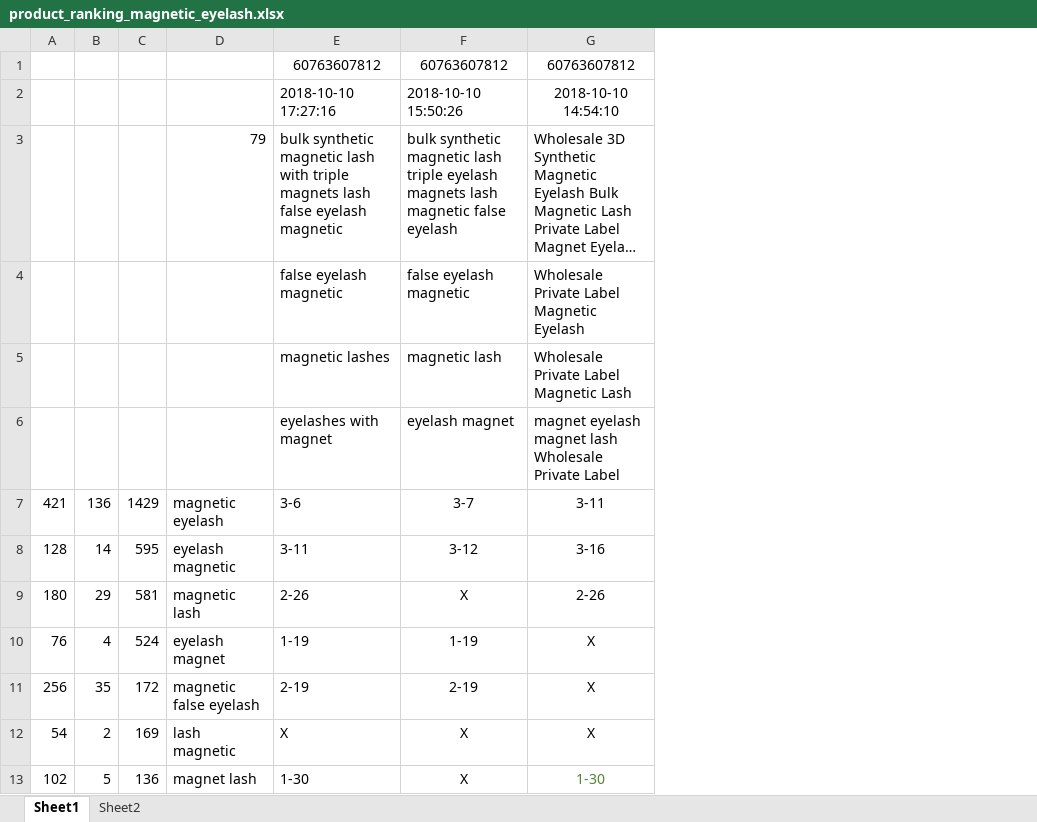
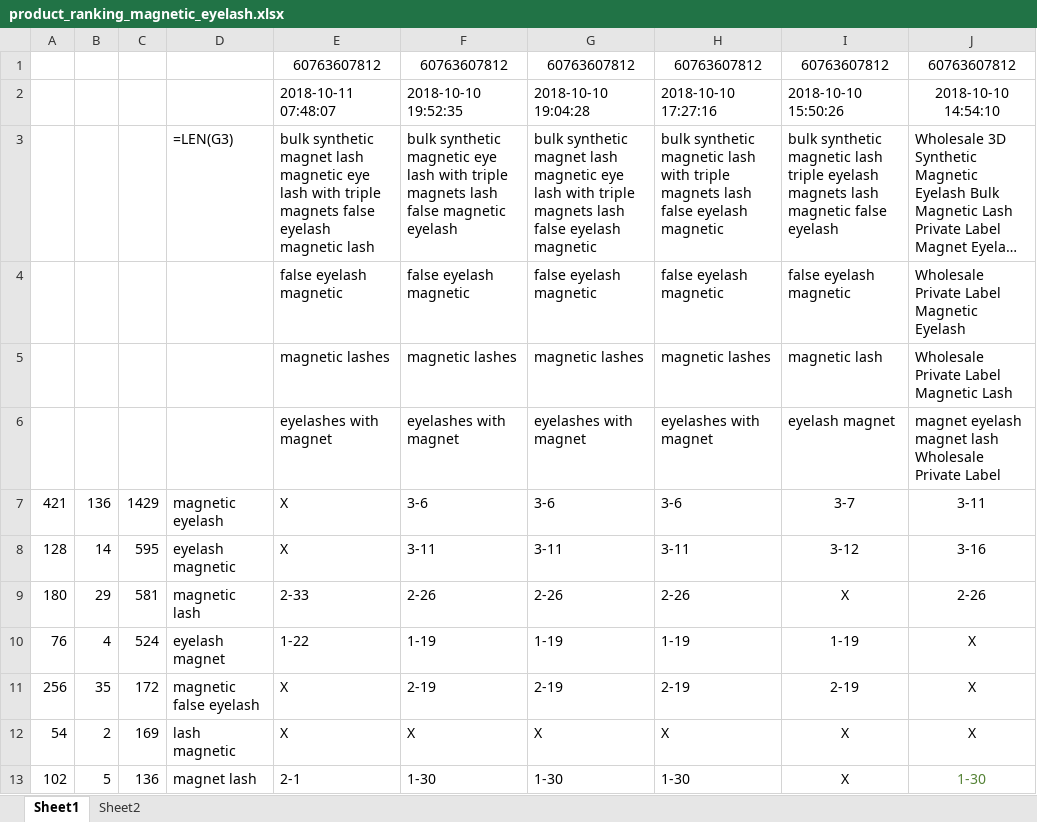
Before and after one commit to GSIL-Monitor/Market_Management, an Excel workbook: product_ranking_magnetic_eyelash.xlsx, sheet Sheet1, drawn as a sheet; only a part is shown; long unchanged cells end in …; values as stored, in another font and other column widths than the file's, no borders; formulas without a stored value are shown as written; the diff names each change by its address in the sheet, - before the commit and + after, or states it on an @@ line.

```diff
--- a/product_ranking_magnetic_eyelash.xlsx (sheet Sheet1)
+++ b/product_ranking_magnetic_eyelash.xlsx (sheet Sheet1)
+column E, rows 1-13: 60763607812 | 2018-10-11 07:48:07 | bulk synthetic magnet lash magnetic eye lash with triple magnets false eyelash magnetic lash | false eyelash magnetic | magnetic lashes | eyelashes with magnet | X | X | 2-33 | 1-22 | X | X | 2-1
+column F, rows 1-13: 60763607812 | 2018-10-10 19:52:35 | bulk synthetic magnetic eye lash with triple magnets lash false magnetic eyelash | false eyelash magnetic | magnetic lashes | eyelashes with magnet | 3-6 | 3-11 | 2-26 | 1-19 | 2-19 | X | 1-30
+column G, rows 1-13: 60763607812 | 2018-10-10 19:04:28 | bulk synthetic magnet lash magnetic eye lash with triple magnets lash false eyelash magnetic | false eyelash magnetic | magnetic lashes | eyelashes with magnet | 3-6 | 3-11 | 2-26 | 1-19 | 2-19 | X | 1-30
-D3: 79
+D3: =LEN(G3)
```
Also changed, not shown: 1 other file.
